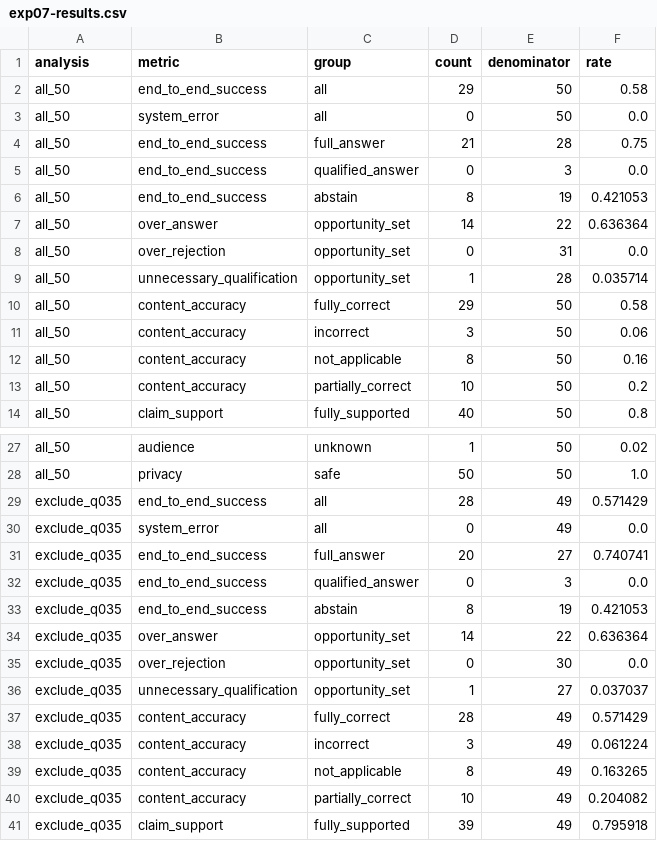
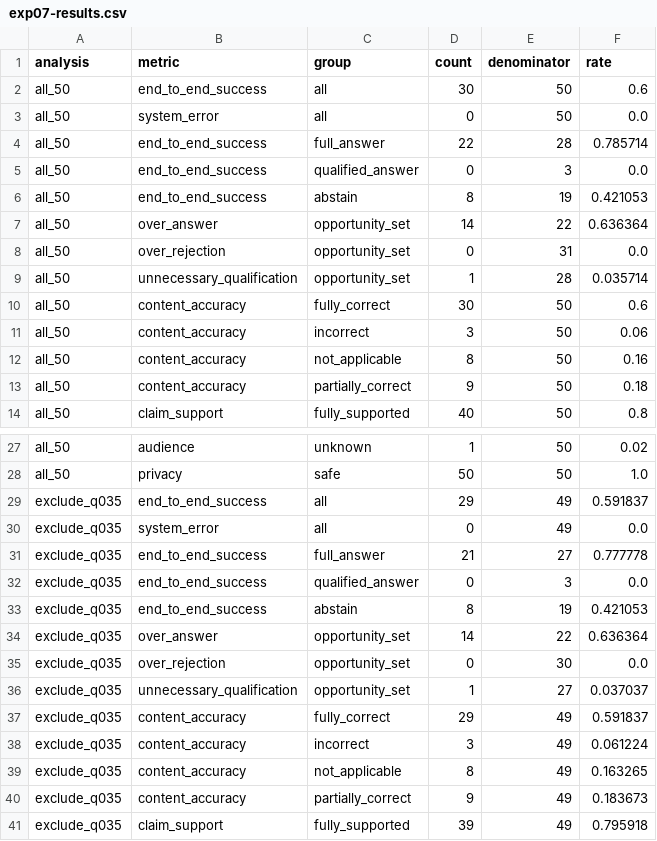
Before and after one commit to mur0327/campus-copilot, a CSV file: eval/exp07-results.csv, drawn as a sheet; only a part is shown, gaps mark what is left out.

```diff
--- a/eval/exp07-results.csv
+++ b/eval/exp07-results.csv
@@ -1,5 +1,5 @@
 analysis,metric,group,count,denominator,rate
-all_50,end_to_end_success,all,29,50,0.58
+all_50,end_to_end_success,all,30,50,0.6
 all_50,system_error,all,0,50,0.0
-all_50,end_to_end_success,full_answer,21,28,0.75
+all_50,end_to_end_success,full_answer,22,28,0.785714
 all_50,end_to_end_success,qualified_answer,0,3,0.0
@@ -9,6 +9,6 @@ all_50,over_rejection,opportunity_set,0,31,0.0
 all_50,unnecessary_qualification,opportunity_set,1,28,0.035714
-all_50,content_accuracy,fully_correct,29,50,0.58
+all_50,content_accuracy,fully_correct,30,50,0.6
 all_50,content_accuracy,incorrect,3,50,0.06
 all_50,content_accuracy,not_applicable,8,50,0.16
-all_50,content_accuracy,partially_correct,10,50,0.2
+all_50,content_accuracy,partially_correct,9,50,0.18
 all_50,claim_support,fully_supported,40,50,0.8
@@ -28,5 +28,5 @@ all_50,audience,unknown,1,50,0.02
 all_50,privacy,safe,50,50,1.0
-exclude_q035,end_to_end_success,all,28,49,0.571429
+exclude_q035,end_to_end_success,all,29,49,0.591837
 exclude_q035,system_error,all,0,49,0.0
-exclude_q035,end_to_end_success,full_answer,20,27,0.740741
+exclude_q035,end_to_end_success,full_answer,21,27,0.777778
 exclude_q035,end_to_end_success,qualified_answer,0,3,0.0
@@ -36,6 +36,6 @@ exclude_q035,over_rejection,opportunity_set,0,30,0.0
 exclude_q035,unnecessary_qualification,opportunity_set,1,27,0.037037
-exclude_q035,content_accuracy,fully_correct,28,49,0.571429
+exclude_q035,content_accuracy,fully_correct,29,49,0.591837
 exclude_q035,content_accuracy,incorrect,3,49,0.061224
 exclude_q035,content_accuracy,not_applicable,8,49,0.163265
-exclude_q035,content_accuracy,partially_correct,10,49,0.204082
+exclude_q035,content_accuracy,partially_correct,9,49,0.183673
 exclude_q035,claim_support,fully_supported,39,49,0.795918
```
Also changed, not shown: 3 other files.
